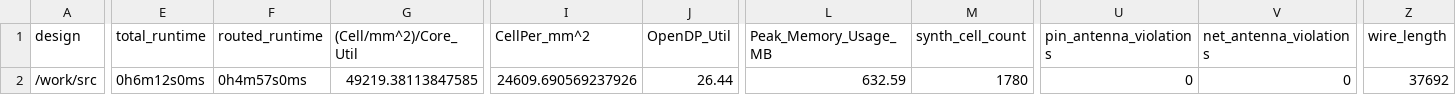
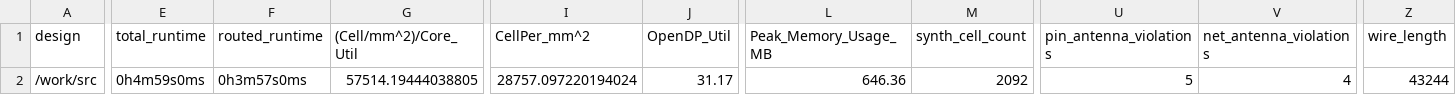
Before and after one commit to TinyTapeout/tinytapeout-04, a CSV file: projects/tt_um_morningjava_top/metrics.csv, drawn as a sheet; only a part is shown, gaps mark what is left out; the diff covers the shown part only; the diff names each change by its address in the sheet, - before the commit and + after, or states it on an @@ line.

Commit message:
feat: update project tt_um_morningjava_top from WallieEverest/tt04
Commit: 3f41d6a48c4dafa2f4a371b87fcc27bbd77dc2e9
Workflow: https://github.com/WallieEverest/tt04/actions/runs/5971552645

```diff
--- a/projects/tt_um_morningjava_top/metrics.csv
+++ b/projects/tt_um_morningjava_top/metrics.csv
-E2 (total_runtime): 0h6m12s0ms
+E2 (total_runtime): 0h4m59s0ms
-F2 (routed_runtime): 0h4m57s0ms
+F2 (routed_runtime): 0h3m57s0ms
-G2 ((Cell/mm^2)/Core_Util): 49219.38113847585
+G2 ((Cell/mm^2)/Core_Util): 57514.19444038805
-I2 (CellPer_mm^2): 24609.690569237926
+I2 (CellPer_mm^2): 28757.097220194024
-J2 (OpenDP_Util): 26.44
+J2 (OpenDP_Util): 31.17
-L2 (Peak_Memory_Usage_MB): 632.59
+L2 (Peak_Memory_Usage_MB): 646.36
-M2 (synth_cell_count): 1780
+M2 (synth_cell_count): 2092
-U2 (pin_antenna_violations): 0
+U2 (pin_antenna_violations): 5
-V2 (net_antenna_violations): 0
+V2 (net_antenna_violations): 4
-Z2 (wire_length): 37692
+Z2 (wire_length): 43244
```
Also changed, not shown: 29 edited cells elsewhere in this file, 8 other files.
